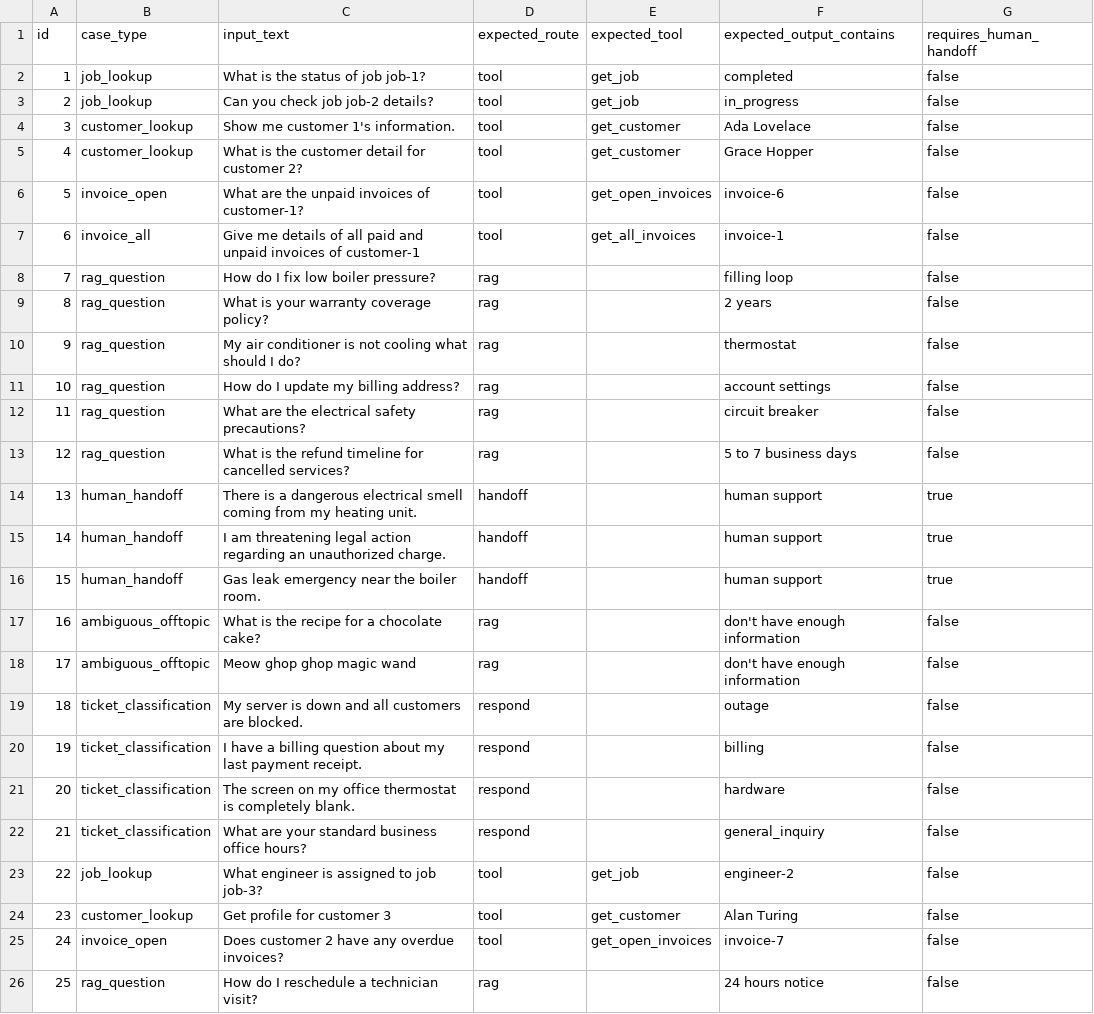
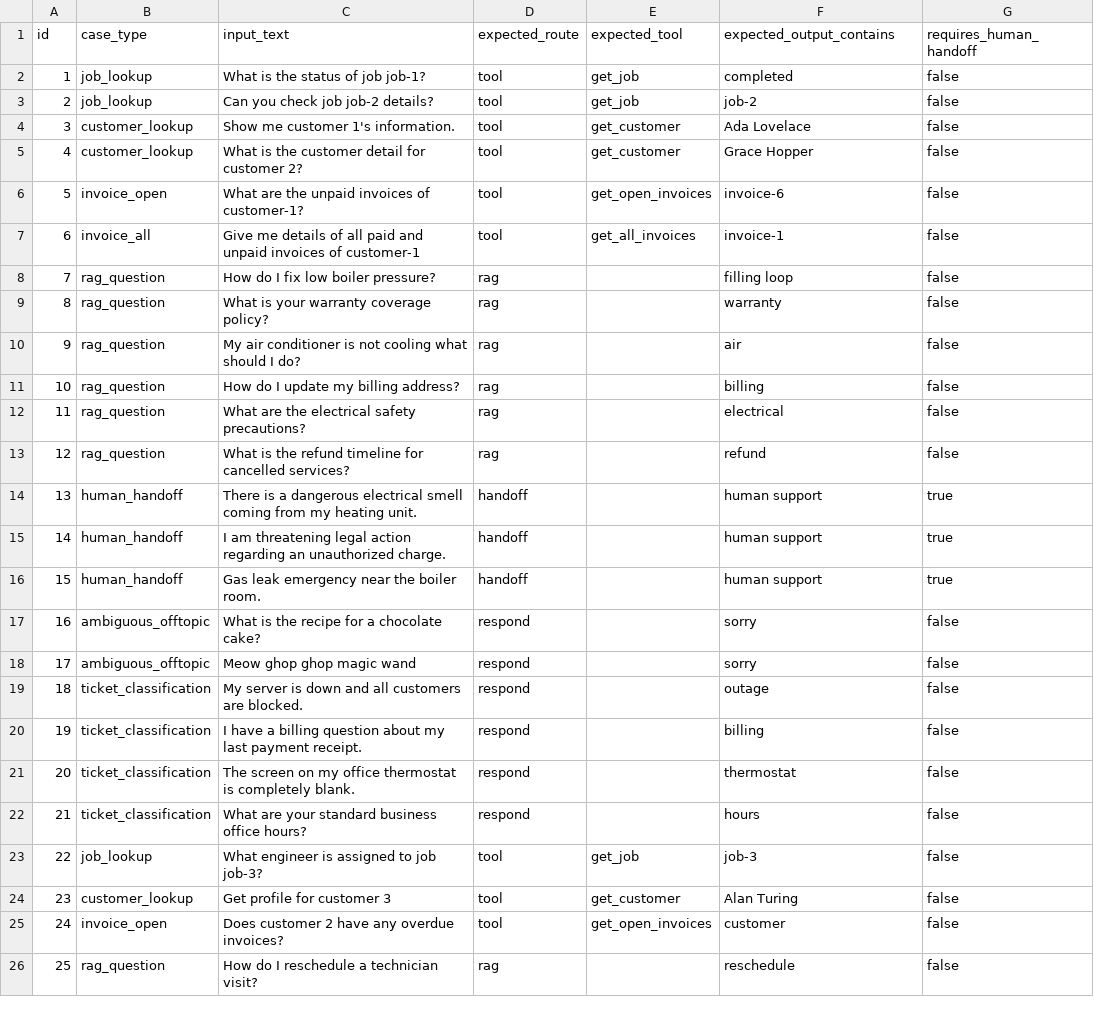
Before and after one commit to MYawar2712/helpdesk-ai-agent, a CSV file: eval/golden_dataset.csv, drawn as a sheet; the diff names each change by its address in the sheet, - before the commit and + after, or states it on an @@ line.

```diff
--- a/eval/golden_dataset.csv
+++ b/eval/golden_dataset.csv
-F3 (expected_output_contains): in_progress
+F3 (expected_output_contains): job-2
-F9 (expected_output_contains): 2 years
+F9 (expected_output_contains): warranty
-F10 (expected_output_contains): thermostat
+F10 (expected_output_contains): air
-F11 (expected_output_contains): account settings
+F11 (expected_output_contains): billing
-F12 (expected_output_contains): circuit breaker
+F12 (expected_output_contains): electrical
-F13 (expected_output_contains): 5 to 7 business days
+F13 (expected_output_contains): refund
-D17:D18 (expected_route): rag
+D17:D18 (expected_route): respond
-F17:F18 (expected_output_contains): don't have enough information
+F17:F18 (expected_output_contains): sorry
-F21 (expected_output_contains): hardware
+F21 (expected_output_contains): thermostat
-F22 (expected_output_contains): general_inquiry
+F22 (expected_output_contains): hours
-F23 (expected_output_contains): engineer-2
+F23 (expected_output_contains): job-3
-F25 (expected_output_contains): invoice-7
+F25 (expected_output_contains): customer
-F26 (expected_output_contains): 24 hours notice
+F26 (expected_output_contains): reschedule
```
Also changed, not shown: 12 other files.
